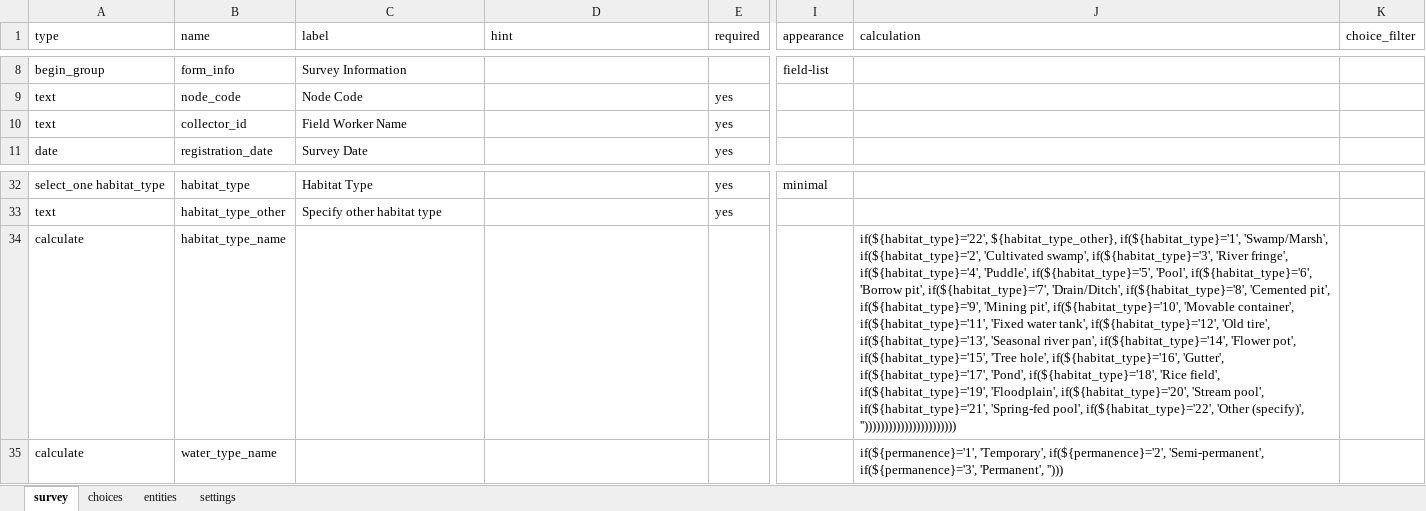
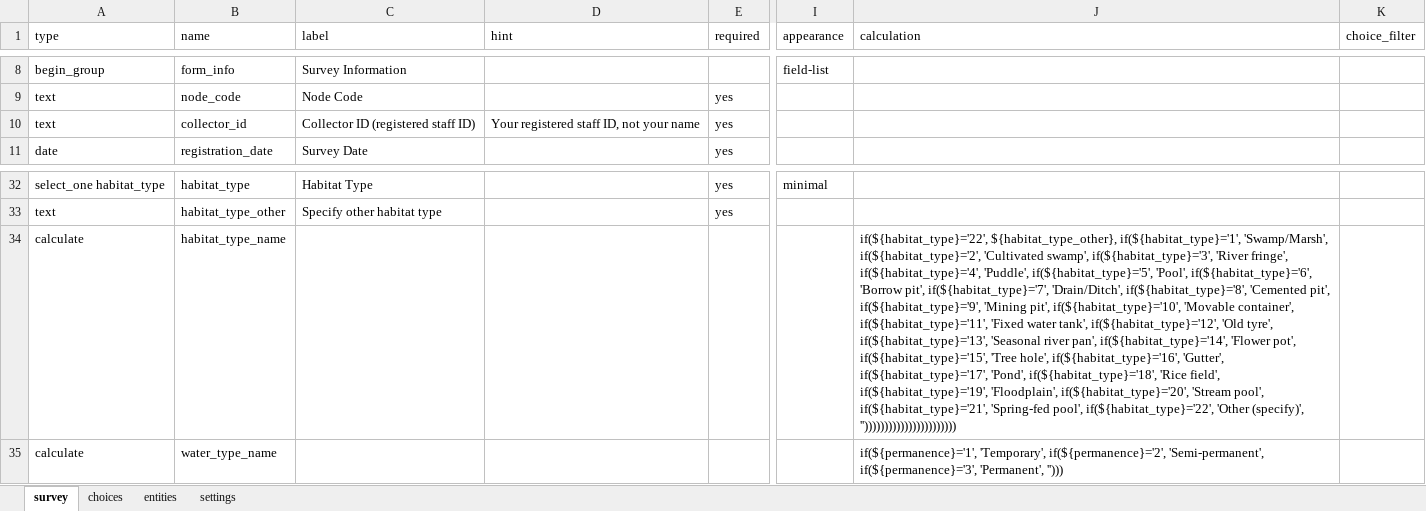
Before and after one commit to vectorgrid-africa/data-collection-tools, an Excel workbook: _static/odk/HAB-REG_Habitat_Registration.xlsx, sheet survey, drawn as a sheet; only a part is shown, gaps mark what is left out; values as stored, in another font and other column widths than the file's, no borders; the diff names each change by its address in the sheet, - before the commit and + after, or states it on an @@ line.

```diff
--- a/_static/odk/HAB-REG_Habitat_Registration.xlsx (sheet survey)
+++ b/_static/odk/HAB-REG_Habitat_Registration.xlsx (sheet survey)
-C10 (label): Field Worker Name
+C10 (label): Collector ID (registered staff ID)
-D10 (hint): (empty)
+D10 (hint): Your registered staff ID, not your name
-J34 (calculation): …if(${habitat_type}='12', 'Old tire', if(${habitat_type}='13', 'Seasonal…
+J34 (calculation): …if(${habitat_type}='12', 'Old tyre', if(${habitat_type}='13', 'Seasonal…
```
Also changed, not shown: sheet settings, sheet choices, _static/odk/HAB-SRV_Habitat_Survey.xlsx, _static/odk/HH-UPD_Household_Status_Update.xlsx, 53 other files.
